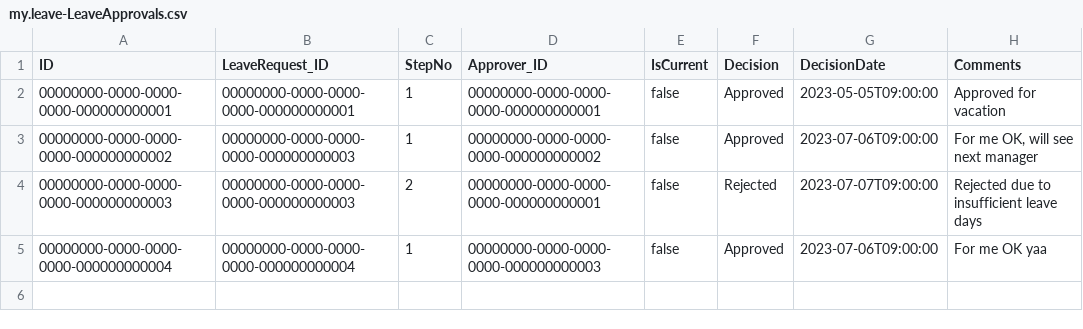
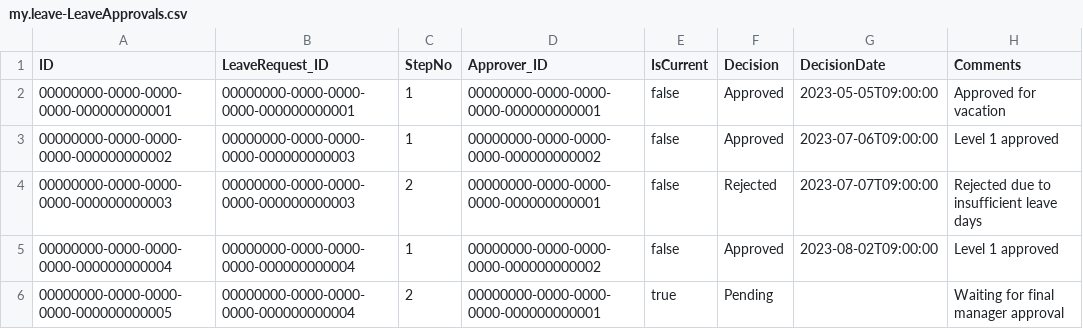
Before and after one commit to billaheagle/leave-approval-cap, a CSV file: db/data/my.leave-LeaveApprovals.csv, drawn as a sheet.

```diff
--- a/db/data/my.leave-LeaveApprovals.csv
+++ b/db/data/my.leave-LeaveApprovals.csv
@@ -2,4 +2,5 @@ ID,LeaveRequest_ID,StepNo,Approver_ID,IsCurrent,Decision,DecisionDate,Comments
 00000000-0000-0000-0000-000000000001,00000000-0000-0000-0000-000000000001,1,00000000-0000-0000-0000-000000000001,false,Approved,2023-05-05T09:00:00,"Approved for vacation"
-00000000-0000-0000-0000-000000000002,00000000-0000-0000-0000-000000000003,1,00000000-0000-0000-0000-000000000002,false,Approved,2023-07-06T09:00:00,"For me OK, will see next manager"
+00000000-0000-0000-0000-000000000002,00000000-0000-0000-0000-000000000003,1,00000000-0000-0000-0000-000000000002,false,Approved,2023-07-06T09:00:00,"Level 1 approved"
 00000000-0000-0000-0000-000000000003,00000000-0000-0000-0000-000000000003,2,00000000-0000-0000-0000-000000000001,false,Rejected,2023-07-07T09:00:00,"Rejected due to insufficient leave days"
-00000000-0000-0000-0000-000000000004,00000000-0000-0000-0000-000000000004,1,00000000-0000-0000-0000-000000000003,false,Approved,2023-07-06T09:00:00,"For me OK yaa"
+00000000-0000-0000-0000-000000000004,00000000-0000-0000-0000-000000000004,1,00000000-0000-0000-0000-000000000002,false,Approved,2023-08-02T09:00:00,"Level 1 approved"
+00000000-0000-0000-0000-000000000005,00000000-0000-0000-0000-000000000004,2,00000000-0000-0000-0000-000000000001,true,Pending,,"Waiting for final manager approval"
```
Also changed, not shown: db/data/my.leave-LeaveRequests.csv, db/data/my.leave-LeaveTypes.csv, 6 other files.
